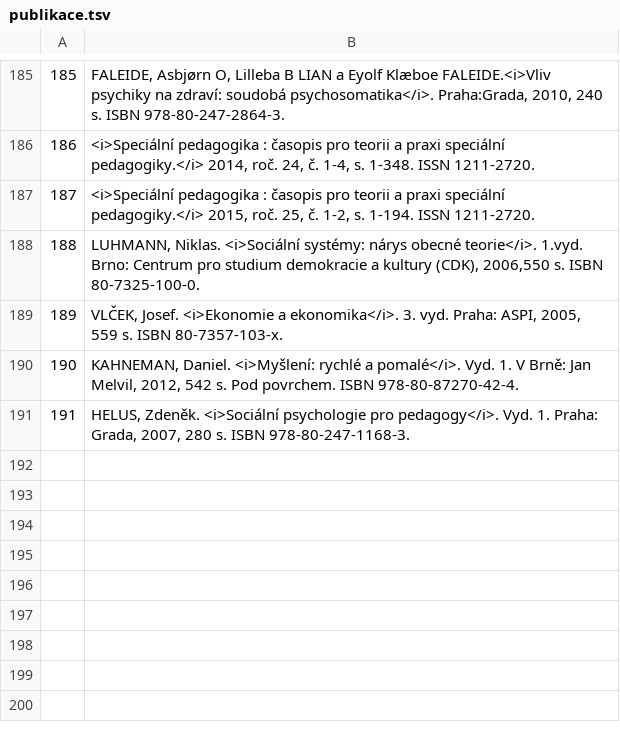
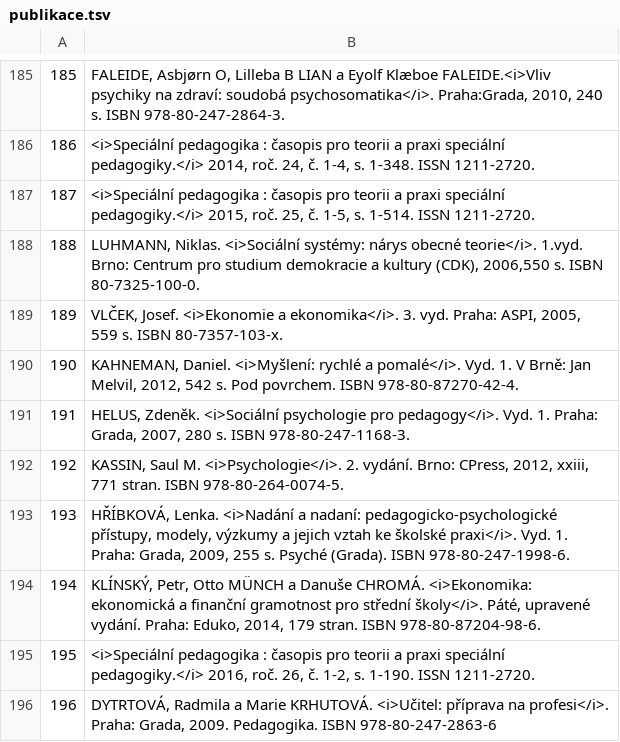
Before and after one commit to Knihovna-PedF-UK/handi, a TSV file: publikace.tsv, drawn as a sheet; only a part is shown, gaps mark what is left out.

Commit message:
Záloha

```diff
--- a/publikace.tsv
+++ b/publikace.tsv
@@ -186,3 +186,3 @@
 186	<i>Speciální pedagogika : časopis pro teorii a praxi speciální pedagogiky.</i> 2014, roč. 24, č. 1-4, s. 1-348. ISSN 1211-2720.
-187	<i>Speciální pedagogika : časopis pro teorii a praxi speciální pedagogiky.</i> 2015, roč. 25, č. 1-2, s. 1-194. ISSN 1211-2720.
+187	<i>Speciální pedagogika : časopis pro teorii a praxi speciální pedagogiky.</i> 2015, roč. 25, č. 1-5, s. 1-514. ISSN 1211-2720.
 188	LUHMANN, Niklas. <i>Sociální systémy: nárys obecné teorie</i>. 1.vyd. Brno: Centrum pro studium demokracie a kultury (CDK), 2006,550 s. ISBN 80-7325-100-0.
@@ -191 +191,6 @@
 191	HELUS, Zdeněk. <i>Sociální psychologie pro pedagogy</i>. Vyd. 1. Praha: Grada, 2007, 280 s. ISBN 978-80-247-1168-3.
+192	KASSIN, Saul M. <i>Psychologie</i>. 2. vydání. Brno: CPress, 2012, xxiii, 771 stran. ISBN 978-80-264-0074-5.
+193	HŘÍBKOVÁ, Lenka. <i>Nadání a nadaní: pedagogicko-psychologické přístupy, modely, výzkumy a jejich vztah ke školské praxi</i>. Vyd. 1. Praha: Grada, 2009, 255 s. Psyché (Grada). ISBN 978-80-247-1998-6.
+194	KLÍNSKÝ, Petr, Otto MÜNCH a Danuše CHROMÁ. <i>Ekonomika: ekonomická a finanční gramotnost pro střední školy</i>. Páté, upravené vydání. Praha: Eduko, 2014, 179 stran. ISBN 978-80-87204-98-6.
+195	<i>Speciální pedagogika : časopis pro teorii a praxi speciální pedagogiky.</i> 2016, roč. 26, č. 1-2, s. 1-190. ISSN 1211-2720.
+196	DYTRTOVÁ, Radmila a Marie KRHUTOVÁ. <i>Učitel: příprava na profesi</i>. Praha: Grada, 2009. Pedagogika. ISBN 978-80-247-2863-6
```
